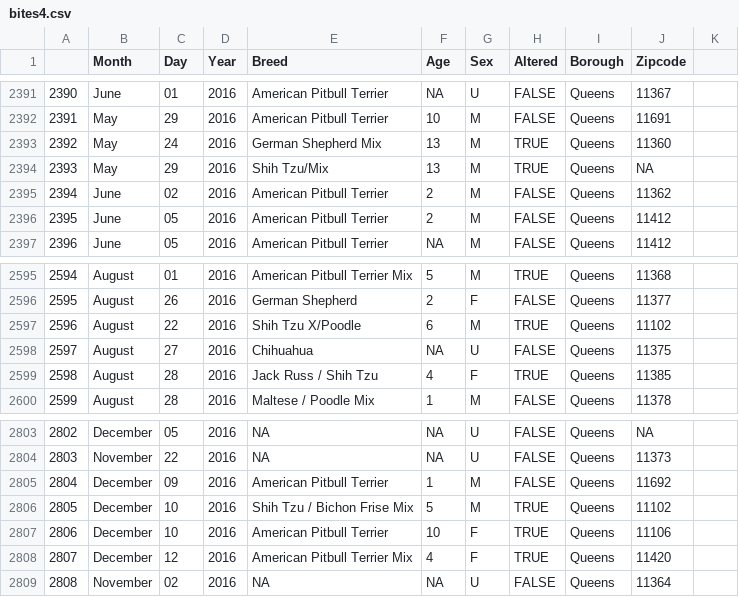
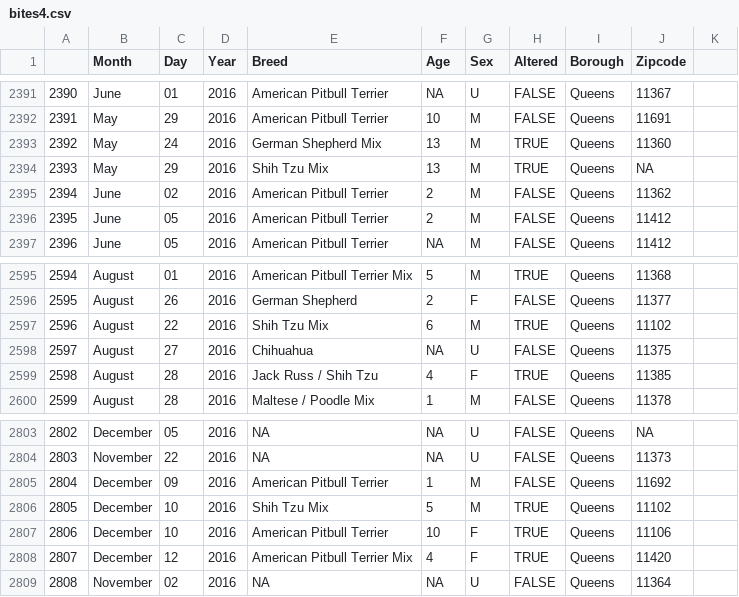
Before and after one commit to jan-create/DA-Final-Project, a CSV file: script/bites4.csv, drawn as a sheet; only a part is shown, gaps mark what is left out; the diff covers the shown part only.

```diff
--- a/script/bites4.csv
+++ b/script/bites4.csv
@@ -2393,3 +2393,3 @@
 2392,May,24,2016,German Shepherd Mix,13,M,TRUE,Queens,11360
-2393,May,29,2016,Shih Tzu/Mix,13,M,TRUE,Queens,NA
+2393,May,29,2016,Shih Tzu Mix,13,M,TRUE,Queens,NA
 2394,June,02,2016,American Pitbull Terrier,2,M,FALSE,Queens,11362
@@ -2596,3 +2596,3 @@
 2595,August,26,2016,German Shepherd,2,F,FALSE,Queens,11377
-2596,August,22,2016,Shih Tzu X/Poodle,6,M,TRUE,Queens,11102
+2596,August,22,2016,Shih Tzu Mix,6,M,TRUE,Queens,11102
 2597,August,27,2016,Chihuahua,NA,U,FALSE,Queens,11375
@@ -2805,3 +2805,3 @@
 2804,December,09,2016,American Pitbull Terrier,1,M,FALSE,Queens,11692
-2805,December,10,2016,Shih Tzu / Bichon Frise Mix,5,M,TRUE,Queens,11102
+2805,December,10,2016,Shih Tzu Mix,5,M,TRUE,Queens,11102
 2806,December,10,2016,American Pitbull Terrier,10,F,TRUE,Queens,11106
```
Also changed, not shown: 10 edited cells elsewhere in this file, 1 other file.
